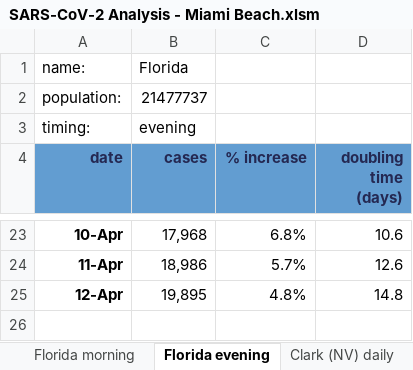
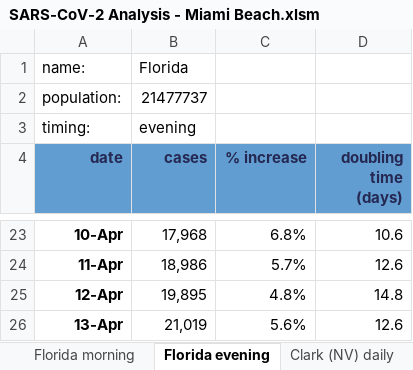
Before and after one commit to endymion/BeachAnalytics, an Excel workbook: SARS-CoV-2 Analysis - Miami Beach.xlsm, sheet Florida evening, drawn as a sheet; only a part is shown, gaps mark what is left out; values as stored, in another font and other column widths than the file's, no borders; the diff names each change by its address in the sheet, - before the commit and + after, or states it on an @@ line.

Commit message:
Evening update.

```diff
--- a/SARS-CoV-2 Analysis - Miami Beach.xlsm (sheet Florida evening)
+++ b/SARS-CoV-2 Analysis - Miami Beach.xlsm (sheet Florida evening)
+row 26: 13-Apr | 21,019 | 5.6% | 12.6
```
Also changed, not shown: sheet compute, sheet dashboard, sheet Miami evening, sheet Miami Beach evening, other sheet tabs, charts or pictures, 9 other files.
